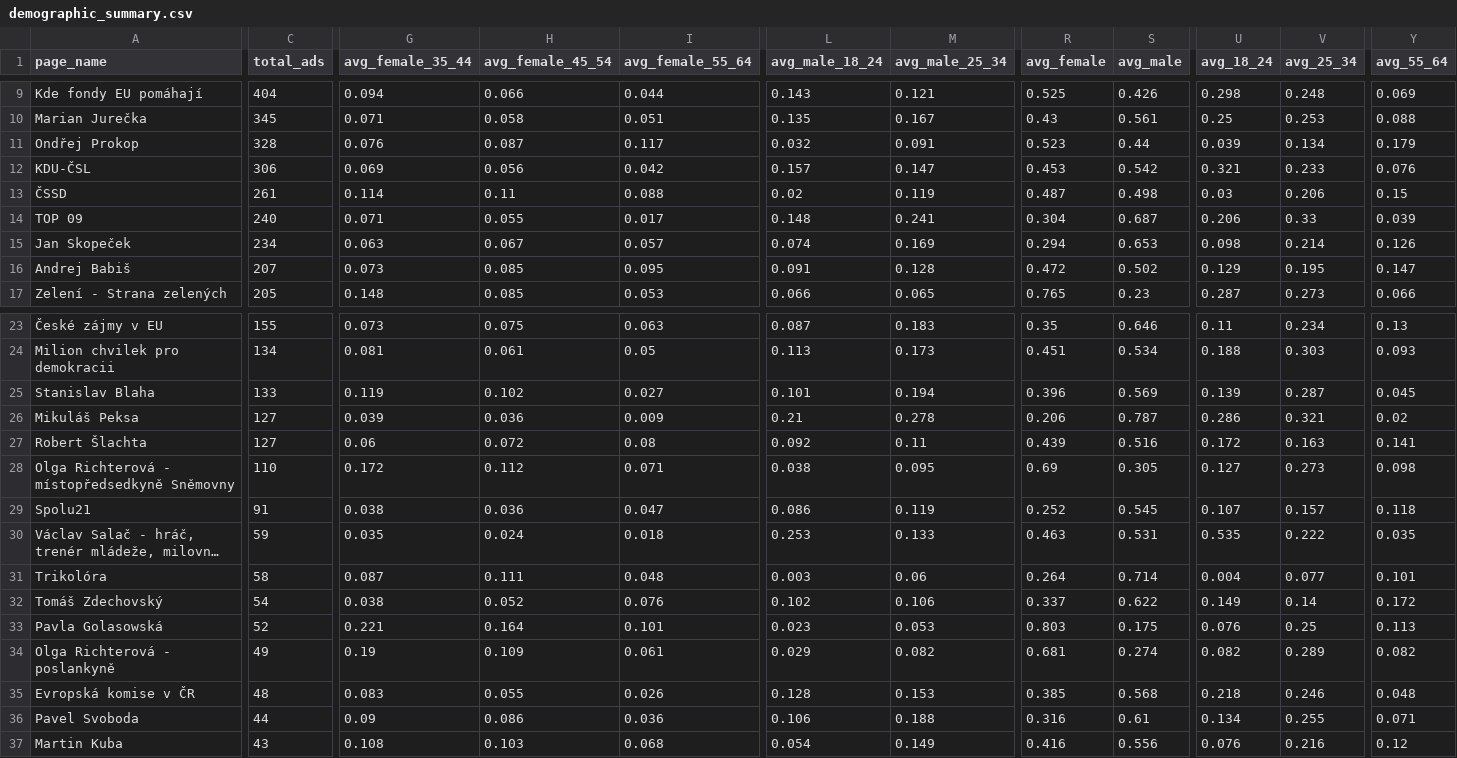
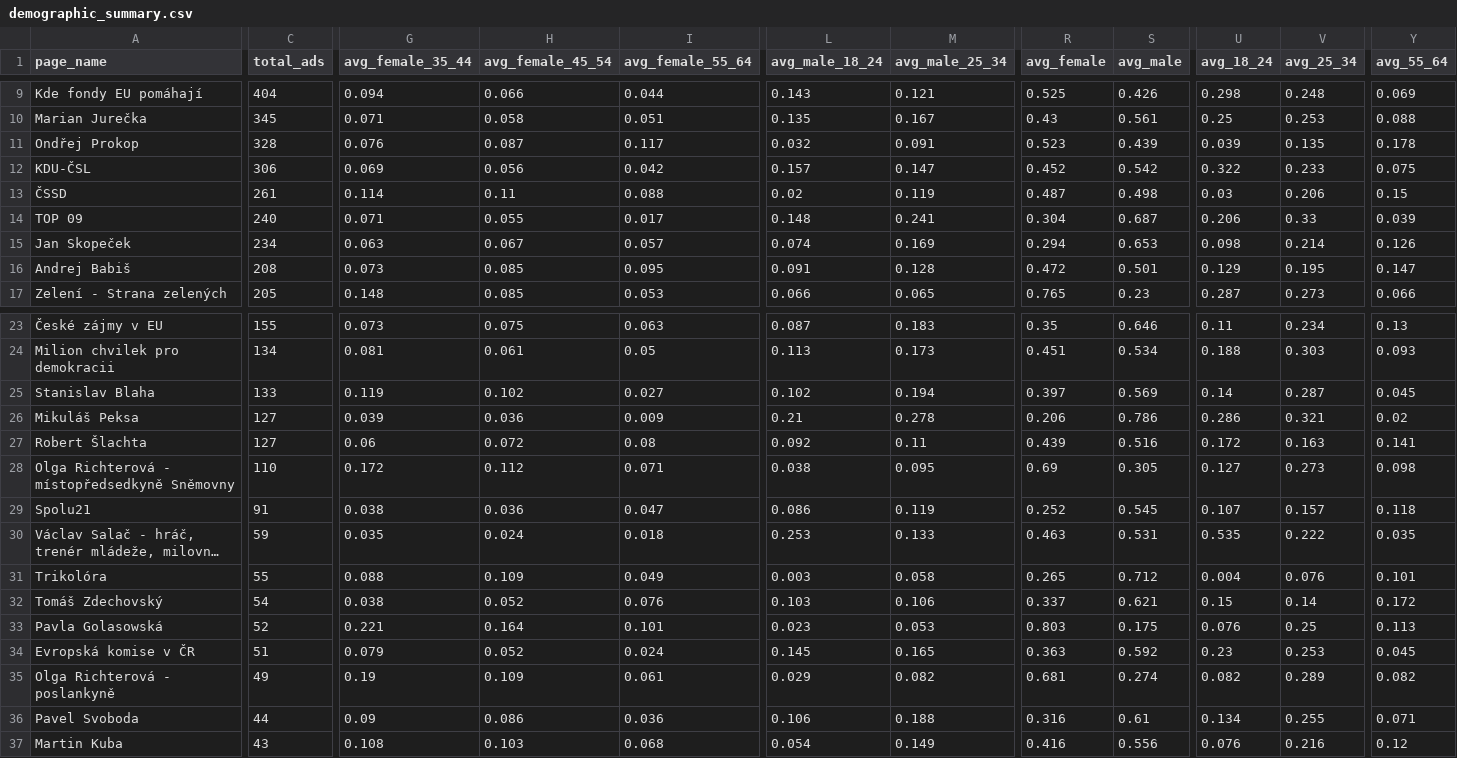
Before and after one commit to opop999/election_monitoring_fb_ads, a CSV file: data/summary_tables/demographic_summary.csv, drawn as a sheet; only a part is shown, gaps mark what is left out; long unchanged cells end in …; removed rows and columns are numbered as before the commit, all else as after; rows hold the shown columns only; the diff covers the shown part only; the diff names each change by its address in the sheet, - before the commit and + after, or states it on an @@ line.

```diff
--- a/data/summary_tables/demographic_summary.csv
+++ b/data/summary_tables/demographic_summary.csv
-S11 (avg_male): 0.44
+S11 (avg_male): 0.439
-V11 (avg_25_34): 0.134
+V11 (avg_25_34): 0.135
-Y11 (avg_55_64): 0.179
+Y11 (avg_55_64): 0.178
-R12 (avg_female): 0.453
+R12 (avg_female): 0.452
-U12 (avg_18_24): 0.321
+U12 (avg_18_24): 0.322
-Y12 (avg_55_64): 0.076
+Y12 (avg_55_64): 0.075
-C16 (total_ads): 207
+C16 (total_ads): 208
-S16 (avg_male): 0.502
+S16 (avg_male): 0.501
-L25 (avg_male_18_24): 0.101
+L25 (avg_male_18_24): 0.102
-R25 (avg_female): 0.396
+R25 (avg_female): 0.397
-U25 (avg_18_24): 0.139
+U25 (avg_18_24): 0.14
-S26 (avg_male): 0.787
+S26 (avg_male): 0.786
-C31 (total_ads): 58
+C31 (total_ads): 55
-G31 (avg_female_35_44): 0.087
+G31 (avg_female_35_44): 0.088
-H31 (avg_female_45_54): 0.111
+H31 (avg_female_45_54): 0.109
-I31 (avg_female_55_64): 0.048
+I31 (avg_female_55_64): 0.049
-M31 (avg_male_25_34): 0.06
+M31 (avg_male_25_34): 0.058
-R31 (avg_female): 0.264
+R31 (avg_female): 0.265
-S31 (avg_male): 0.714
+S31 (avg_male): 0.712
-V31 (avg_25_34): 0.077
+V31 (avg_25_34): 0.076
-L32 (avg_male_18_24): 0.102
+L32 (avg_male_18_24): 0.103
-S32 (avg_male): 0.622
+S32 (avg_male): 0.621
-U32 (avg_18_24): 0.149
+U32 (avg_18_24): 0.15
+row 34: Evropská komise v ČR | 51 | 0.079 | 0.052 | 0.024 | 0.145 | 0.165 | 0.363 | 0.592 | 0.23 | 0.253 | 0.045
-row 35: Evropská komise v ČR | 48 | 0.083 | 0.055 | 0.026 | 0.128 | 0.153 | 0.385 | 0.568 | 0.218 | 0.246 | 0.048
```
Also changed, not shown: 1 added row, 1 removed row and 43 edited cells elsewhere in this file, data/summary_tables/ad_summary.csv, data/summary_tables/merged_summary.csv, 25 other files.
